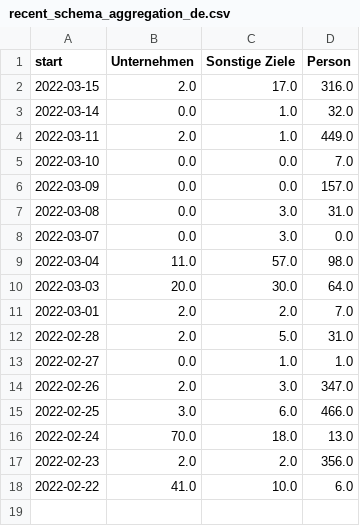
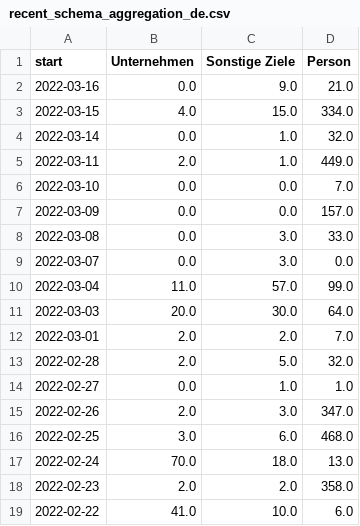
Before and after one commit to correctiv/ru-sanctions-dashboard, a CSV file: src/data/recent_schema_aggregation_de.csv, drawn as a sheet.

Commit message:
:robot: automatic data build

```diff
--- a/src/data/recent_schema_aggregation_de.csv
+++ b/src/data/recent_schema_aggregation_de.csv
@@ -1,3 +1,4 @@
 start,Unternehmen,Sonstige Ziele,Person
-2022-03-15,2.0,17.0,316.0
+2022-03-16,0.0,9.0,21.0
+2022-03-15,4.0,15.0,334.0
 2022-03-14,0.0,1.0,32.0
@@ -6,13 +7,13 @@ start,Unternehmen,Sonstige Ziele,Person
 2022-03-09,0.0,0.0,157.0
-2022-03-08,0.0,3.0,31.0
+2022-03-08,0.0,3.0,33.0
 2022-03-07,0.0,3.0,0.0
-2022-03-04,11.0,57.0,98.0
+2022-03-04,11.0,57.0,99.0
 2022-03-03,20.0,30.0,64.0
 2022-03-01,2.0,2.0,7.0
-2022-02-28,2.0,5.0,31.0
+2022-02-28,2.0,5.0,32.0
 2022-02-27,0.0,1.0,1.0
 2022-02-26,2.0,3.0,347.0
-2022-02-25,3.0,6.0,466.0
+2022-02-25,3.0,6.0,468.0
 2022-02-24,70.0,18.0,13.0
-2022-02-23,2.0,2.0,356.0
+2022-02-23,2.0,2.0,358.0
 2022-02-22,41.0,10.0,6.0
```
Also changed, not shown: src/data/recent_origin_aggregation_table.csv, src/data/recent_schema_aggregation_en.csv, 3 other files.
